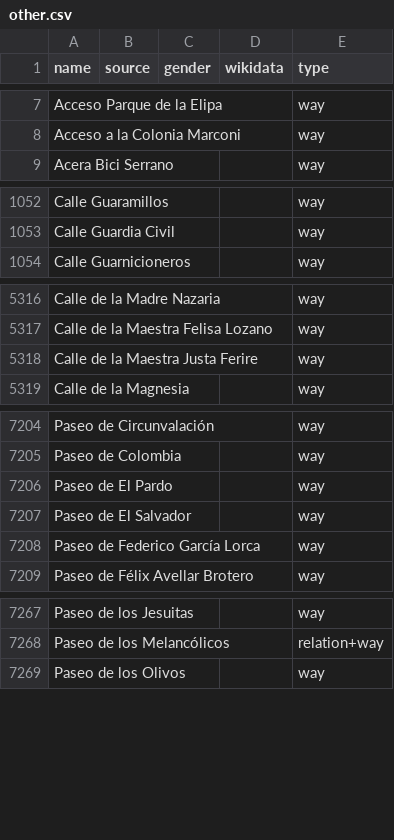
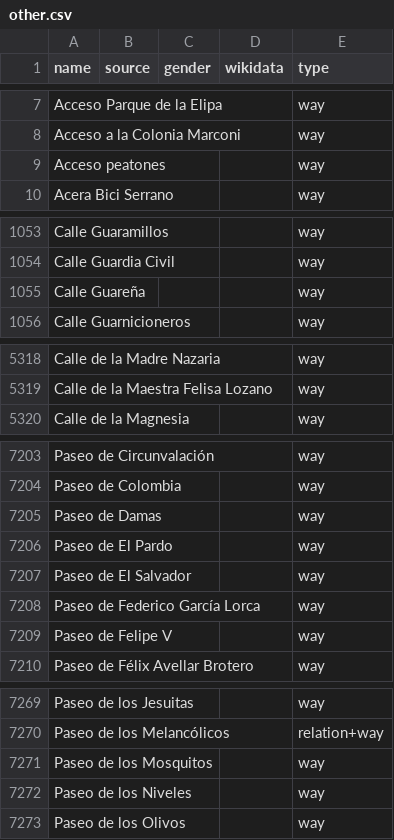
Before and after one commit to EqualStreetNames/equalstreetnames-madrid, a CSV file: data/other.csv, drawn as a sheet; only a part is shown, gaps mark what is left out; removed rows and columns are numbered as before the commit, all else as after; the diff covers the shown part only; the diff names each change by its address in the sheet, - before the commit and + after, or states it on an @@ line.

```diff
--- a/data/other.csv
+++ b/data/other.csv
+row 9: Acceso peatones |  |  |  | way
+row 1055: Calle Guareña |  |  |  | way
-row 5318: Calle de la Maestra Justa Ferire |  |  |  | way
+row 7205: Paseo de Damas |  |  |  | way
+row 7209: Paseo de Felipe V |  |  |  | way
+row 7271: Paseo de los Mosquitos |  |  |  | way
+row 7272: Paseo de los Niveles |  |  |  | way
```
Also changed, not shown: 3 added rows and 2 removed rows elsewhere in this file, data/gender.csv, 3 other files.
